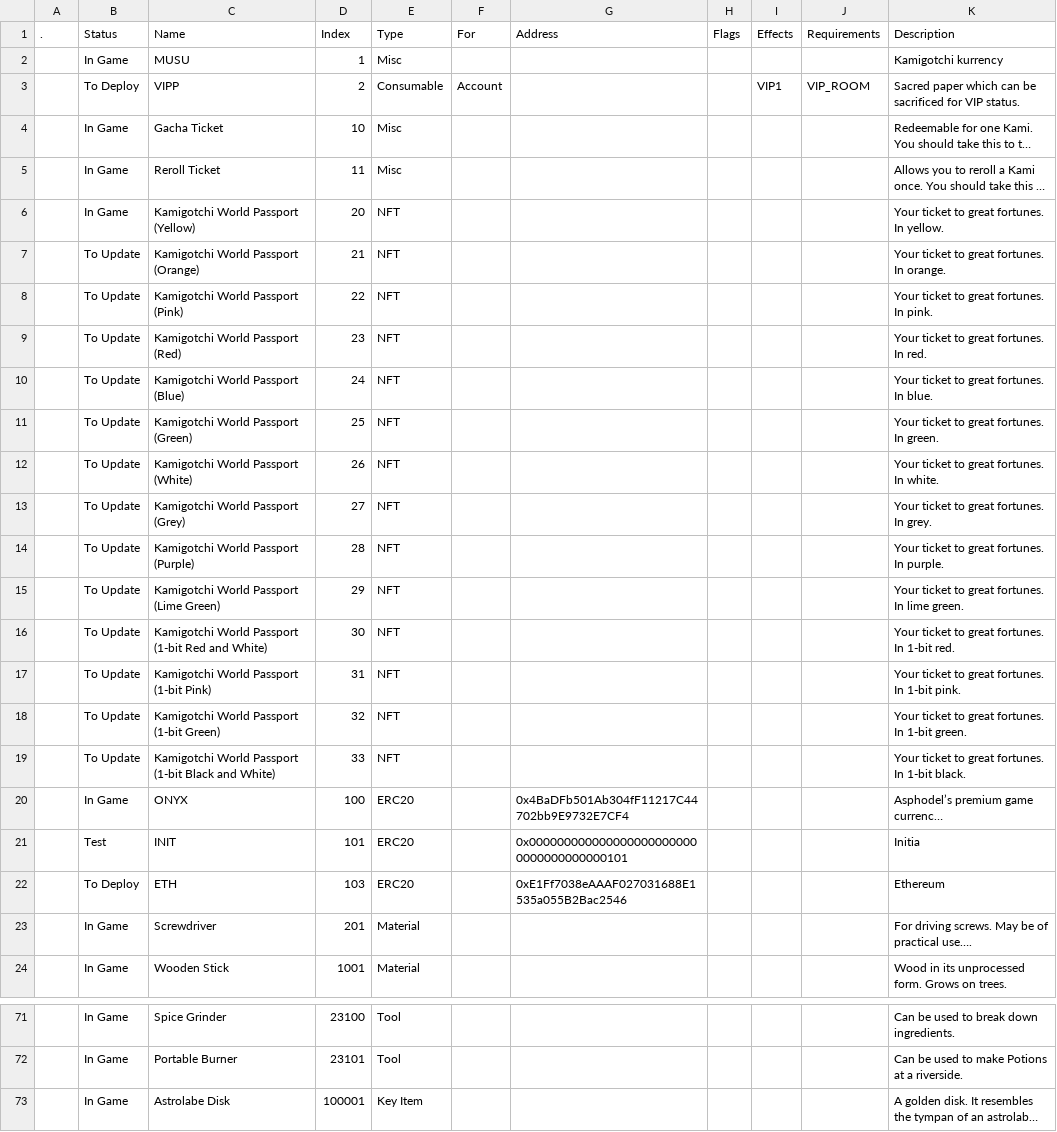
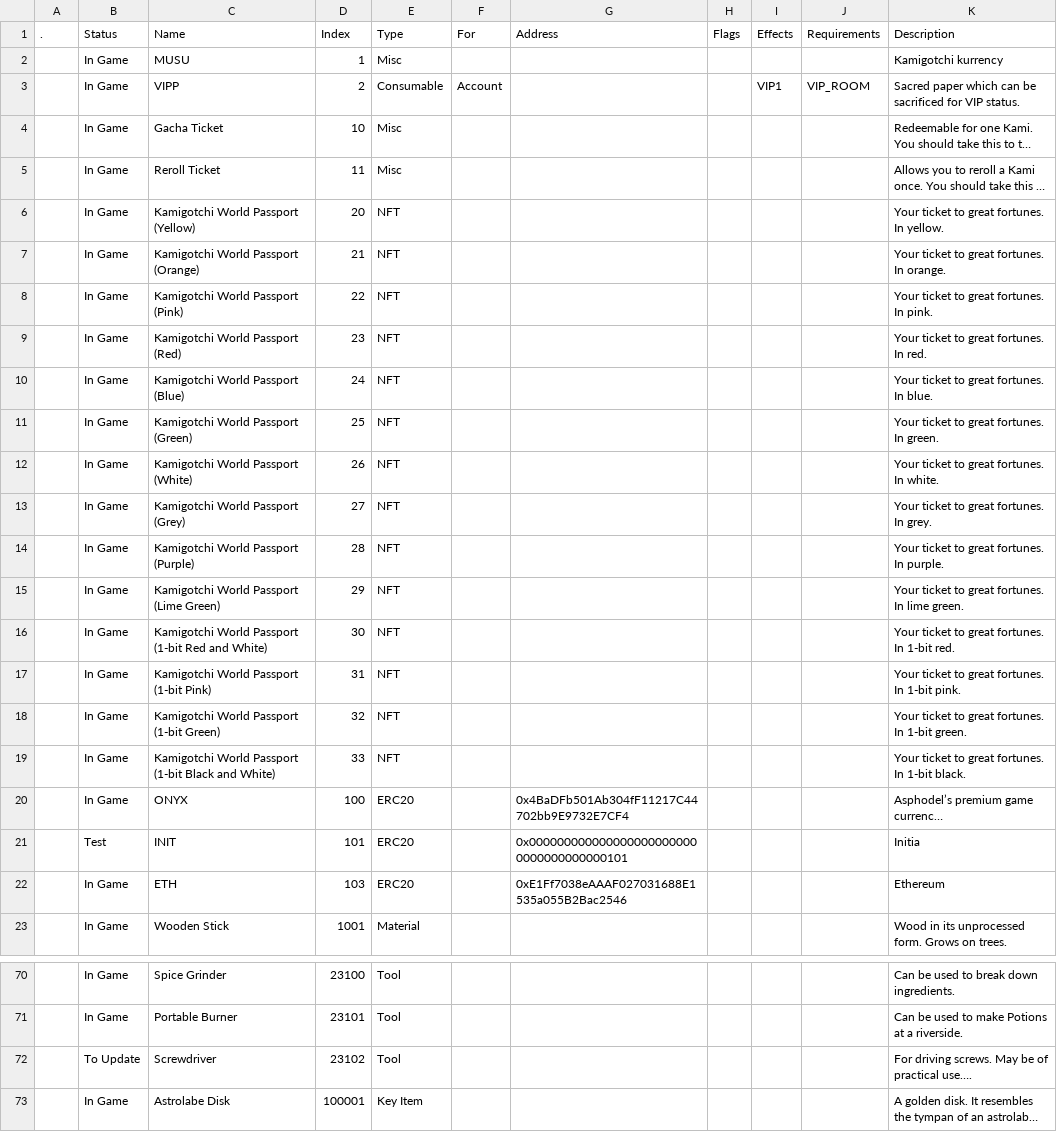
Before and after one commit to kanyaveral/kamigotchi, a CSV file: packages/contracts/deployment/world/data/items/items.csv, drawn as a sheet; only a part is shown, gaps mark what is left out; long unchanged cells end in …; removed rows and columns are numbered as before the commit, all else as after; the diff covers the shown part only; the diff names each change by its address in the sheet, - before the commit and + after, or states it on an @@ line.

Commit message:
update holy dust and screwdriver details (#1765)

```diff
--- a/packages/contracts/deployment/world/data/items/items.csv
+++ b/packages/contracts/deployment/world/data/items/items.csv
-B3 (Status): To Deploy
+B3 (Status): In Game
-B7:B19 (Status): To Update
+B7:B19 (Status): In Game
-B22 (Status): To Deploy
+B22 (Status): In Game
-row 23:  | In Game | Screwdriver | 201 | Material |  |  |  |  |  | For driving screws. May be of practical use….
+row 72:  | To Update | Screwdriver | 23102 | Tool |  |  |  |  |  | For driving screws. May be of practical use….
```
Also changed, not shown: 3 edited cells elsewhere in this file, packages/contracts/deployment/world/data/rooms/droptables.csv, 1 other file.
